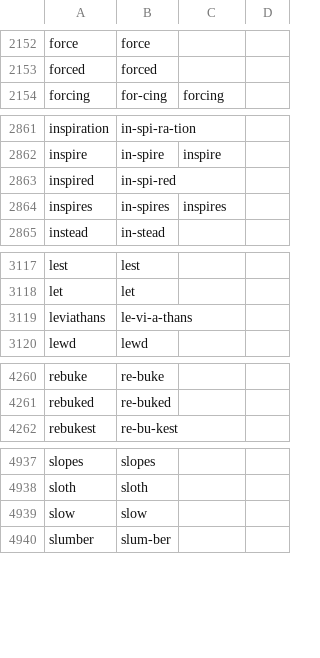
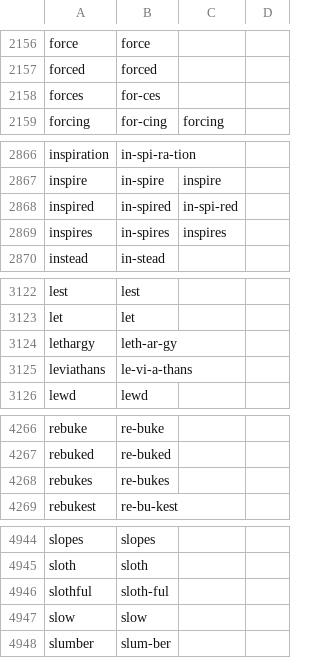
Before and after one commit to SotS1689/lets-sing, a TSV file: Sheet Music/syllables.tsv, drawn as a sheet; only a part is shown, gaps mark what is left out; the diff covers the shown part only.

```diff
--- a/Sheet Music/syllables.tsv
+++ b/Sheet Music/syllables.tsv
@@ -2153,2 +2157,3 @@ force	force
 forced	forced
+forces	for-ces
 forcing	for-cing	forcing
@@ -2862,3 +2867,3 @@ inspiration	in-spi-ra-tion
 inspire	in-spire	inspire
-inspired	in-spi-red
+inspired	in-spired	in-spi-red
 inspires	in-spires	inspires
@@ -3118,2 +3123,3 @@ lest	lest
 let	let
+lethargy	leth-ar-gy
 leviathans	le-vi-a-thans
@@ -4261,2 +4267,3 @@ rebuke	re-buke
 rebuked	re-buked
+rebukes	re-bukes
 rebukest	re-bu-kest
@@ -4938,2 +4945,3 @@ slopes	slopes
 sloth	sloth
+slothful	sloth-ful
 slow	slow
```
Also changed, not shown: 7 added rows and 2 edited cells elsewhere in this file, 31 other files.
